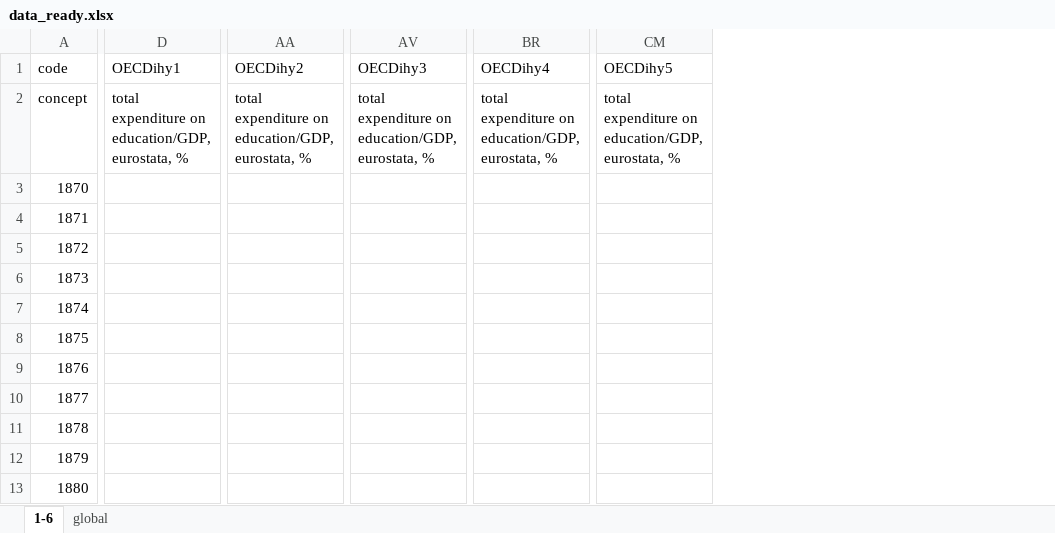
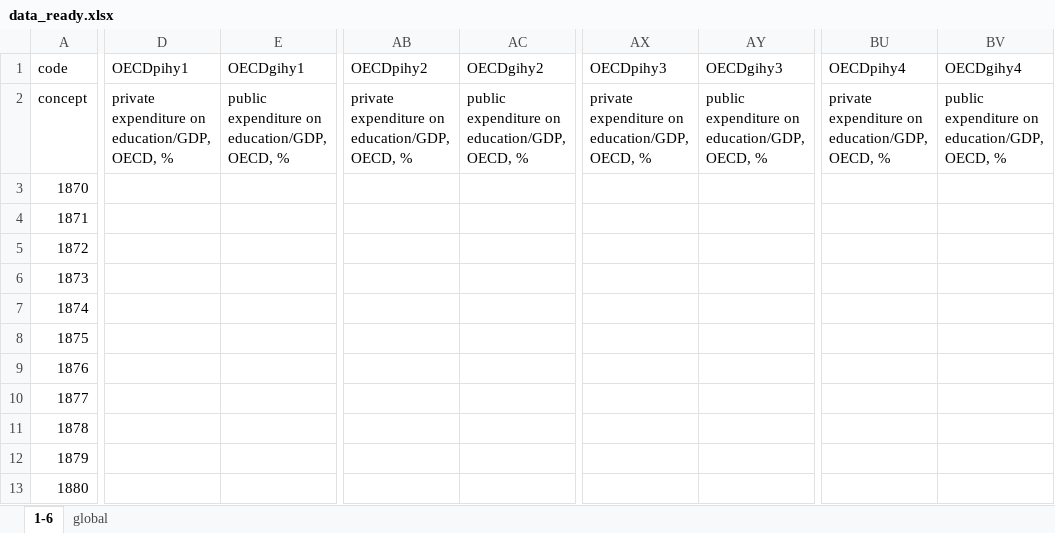
Before and after one commit to tholden/MONROE-DSGE, an Excel workbook: DataSources/data_ready.xlsx, sheet 1-6, drawn as a sheet; only a part is shown, gaps mark what is left out; values as stored, in another font and other column widths than the file's, no borders; removed rows and columns are numbered as before the commit, all else as after; the diff covers the shown part only; the diff names each change by its address in the sheet, - before the commit and + after, or states it on an @@ line.

```diff
--- a/DataSources/data_ready.xlsx (sheet 1-6)
+++ b/DataSources/data_ready.xlsx (sheet 1-6)
-column D (OECDihy1), row 2: total expenditure on education/GDP, eurostata, %
+column D (OECDpihy1), row 2: private expenditure on education/GDP, OECD, %
+column E (OECDgihy1), row 2: public expenditure on education/GDP, OECD, %
-column AA (OECDihy2), row 2: total expenditure on education/GDP, eurostata, %
+column AB (OECDpihy2), row 2: private expenditure on education/GDP, OECD, %
+column AC (OECDgihy2), row 2: public expenditure on education/GDP, OECD, %
-column AV (OECDihy3), row 2: total expenditure on education/GDP, eurostata, %
+column AX (OECDpihy3), row 2: private expenditure on education/GDP, OECD, %
+column AY (OECDgihy3), row 2: public expenditure on education/GDP, OECD, %
-column BR (OECDihy4), row 2: total expenditure on education/GDP, eurostata, %
+column BU (OECDpihy4), row 2: private expenditure on education/GDP, OECD, %
+column BV (OECDgihy4), row 2: public expenditure on education/GDP, OECD, %
-column CM (OECDihy5), row 2: total expenditure on education/GDP, eurostata, %
```
Also changed, not shown: 4 added columns and 1 removed column elsewhere in this sheet, DataSources/Education expenditure/OECD_EducationExpenditure_level3-8_PublicPrivateSplit.xlsx, 11 other files.
